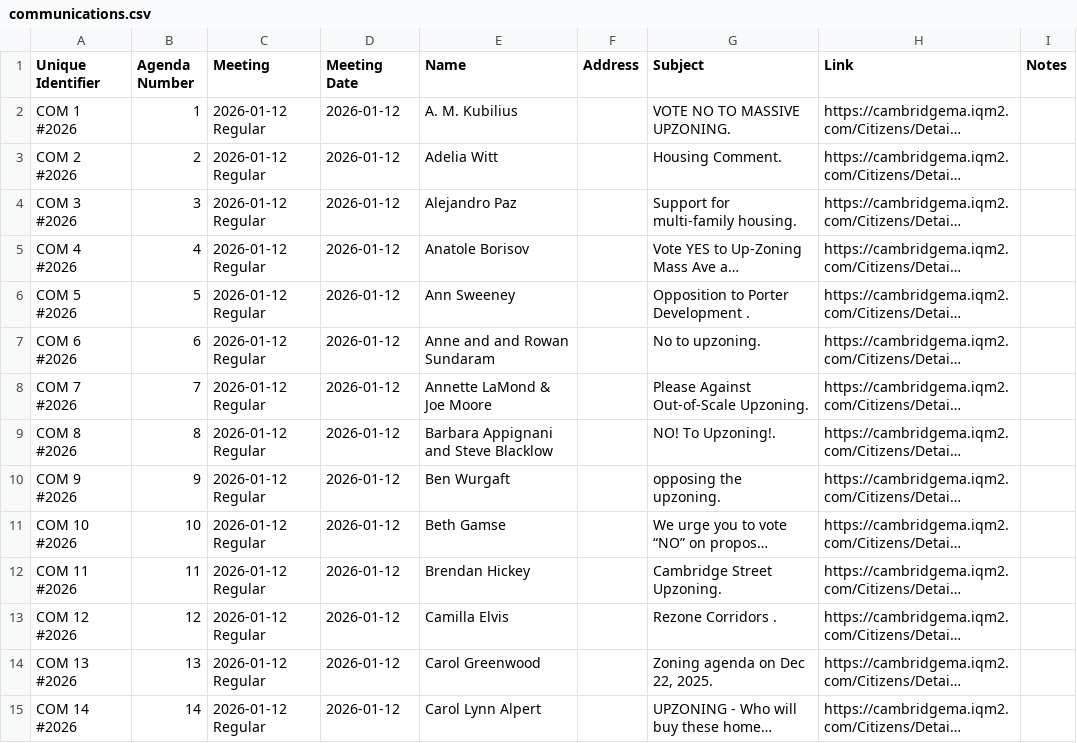
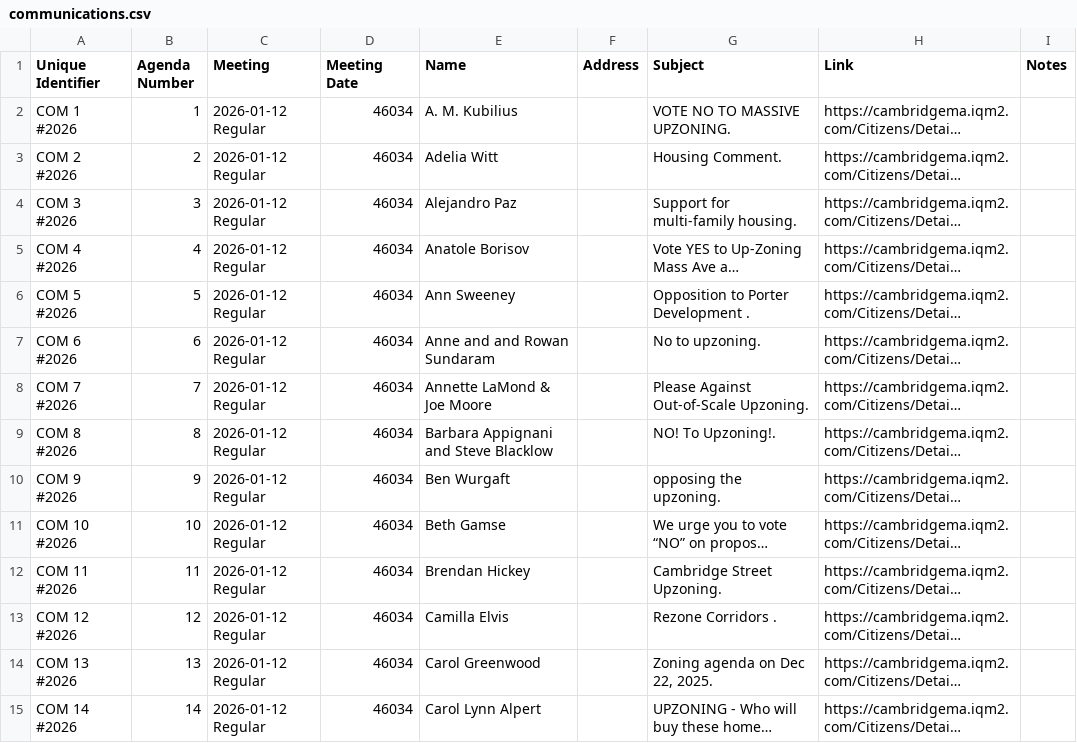
Before and after one commit to cjfman/Cambridge-Review, a CSV file: meeting_data/processed/2026/communications.csv, drawn as a sheet; only a part is shown; long unchanged cells end in …; the diff covers the shown part only; the diff names each change by its address in the sheet, - before the commit and + after, or states it on an @@ line.

```diff
--- a/meeting_data/processed/2026/communications.csv
+++ b/meeting_data/processed/2026/communications.csv
-D2:D15 (Meeting Date): 2026-01-12
+D2:D15 (Meeting Date): 46034
```
Also changed, not shown: 9 added rows and 125 edited cells elsewhere in this file, meeting_data/meeting_sessions/meetings_session_2018.csv, meeting_data/meeting_sessions/meetings_session_2020.csv, 10 other files.
